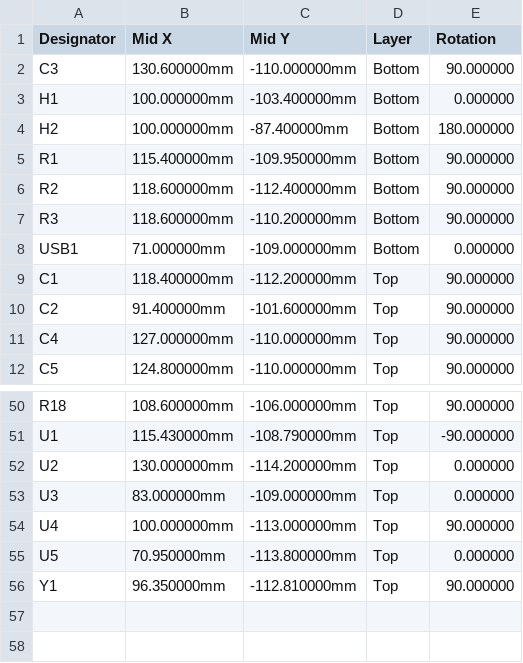
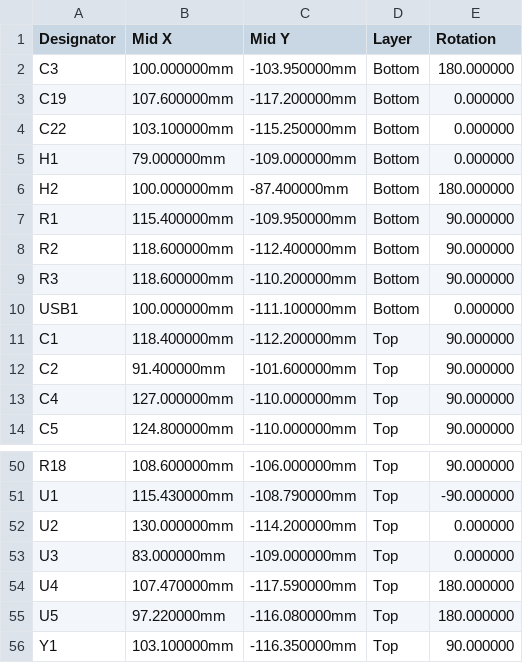
Before and after one commit to Woz4tetra/auto-battlebot, a CSV file: hardware/mr_stabs_mk2_pcb/pcba/fab/cpl.csv, drawn as a sheet; only a part is shown, gaps mark what is left out; the diff covers the shown part only.

```diff
--- a/hardware/mr_stabs_mk2_pcb/pcba/fab/cpl.csv
+++ b/hardware/mr_stabs_mk2_pcb/pcba/fab/cpl.csv
@@ -1,4 +1,6 @@
 Designator,Mid X,Mid Y,Layer,Rotation
-C3,130.600000mm,-110.000000mm,Bottom,90.000000
-H1,100.000000mm,-103.400000mm,Bottom,0.000000
+C3,100.000000mm,-103.950000mm,Bottom,180.000000
+C19,107.600000mm,-117.200000mm,Bottom,0.000000
+C22,103.100000mm,-115.250000mm,Bottom,0.000000
+H1,79.000000mm,-109.000000mm,Bottom,0.000000
 H2,100.000000mm,-87.400000mm,Bottom,180.000000
@@ -7,3 +9,3 @@ R2,118.600000mm,-112.400000mm,Bottom,90.000000
 R3,118.600000mm,-110.200000mm,Bottom,90.000000
-USB1,71.000000mm,-109.000000mm,Bottom,0.000000
+USB1,100.000000mm,-111.100000mm,Bottom,0.000000
 C1,118.400000mm,-112.200000mm,Top,90.000000
@@ -53,4 +53,4 @@ U2,130.000000mm,-114.200000mm,Top,0.000000
 U3,83.000000mm,-109.000000mm,Top,0.000000
-U4,100.000000mm,-113.000000mm,Top,90.000000
-U5,70.950000mm,-113.800000mm,Top,0.000000
-Y1,96.350000mm,-112.810000mm,Top,90.000000
+U4,107.470000mm,-117.590000mm,Top,180.000000
+U5,97.220000mm,-116.080000mm,Top,180.000000
+Y1,103.100000mm,-116.350000mm,Top,90.000000
```
Also changed, not shown: 2 removed rows and 28 edited cells elsewhere in this file, hardware/mr_stabs_mk2_pcb/pcba/fab/bom.csv, hardware/mr_stabs_mk2_pcb/pcba/fab/pos.csv, 31 other files.
